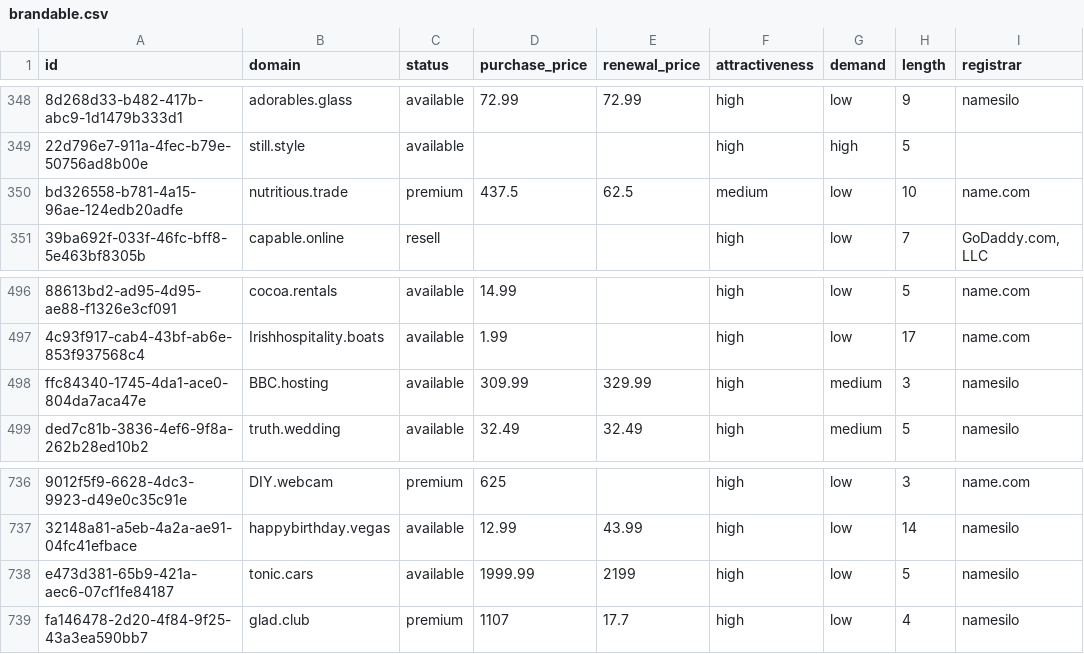
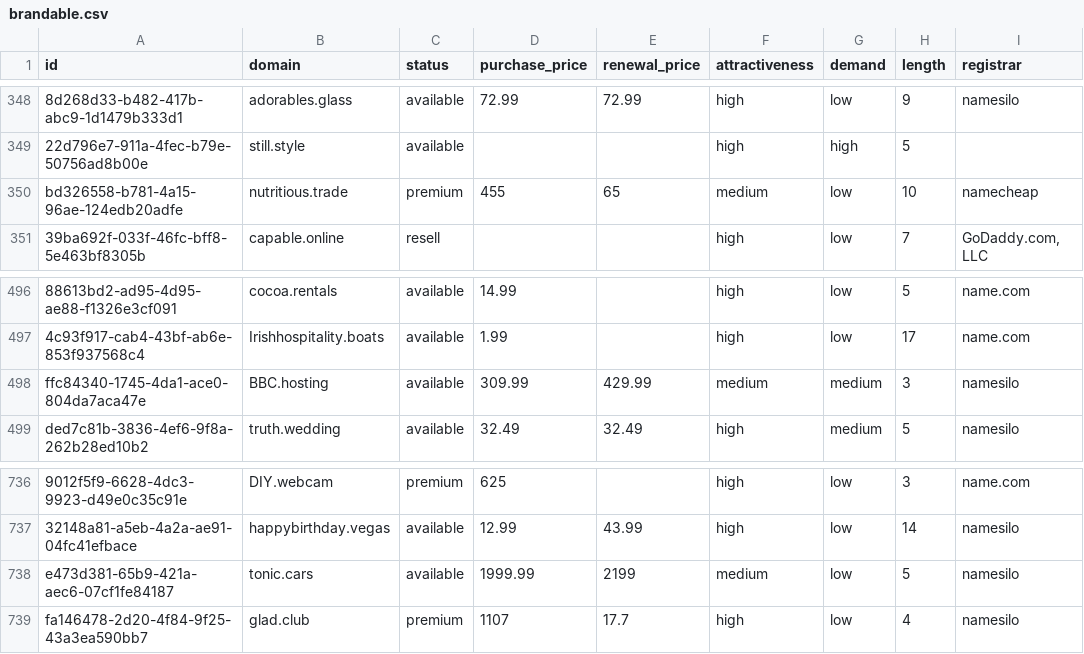
Before and after one commit to UniqueDomains/brandable-oneword-domains, a CSV file: brandable.csv, drawn as a sheet; only a part is shown, gaps mark what is left out; the diff names each change by its address in the sheet, - before the commit and + after, or states it on an @@ line.

Commit message:
Domains update

```diff
--- a/brandable.csv
+++ b/brandable.csv
-D350 (purchase_price): 437.5
+D350 (purchase_price): 455
-E350 (renewal_price): 62.5
+E350 (renewal_price): 65
-I350 (registrar): name.com
+I350 (registrar): namecheap
-E498 (renewal_price): 329.99
+E498 (renewal_price): 429.99
-F498 (attractiveness): high
+F498 (attractiveness): medium
-F738 (attractiveness): high
+F738 (attractiveness): medium
```
Also changed, not shown: 4 other files.
